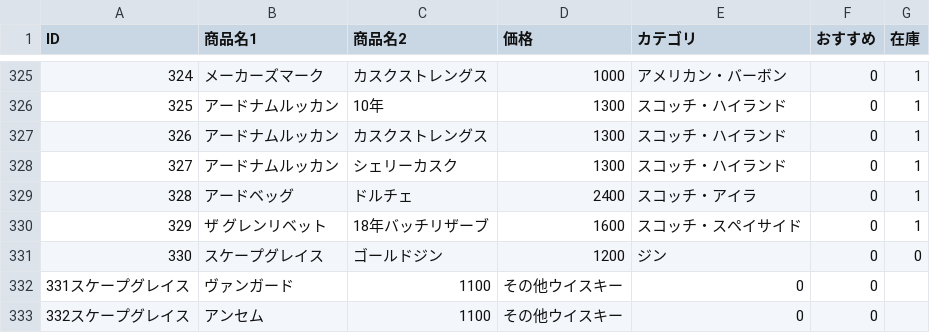
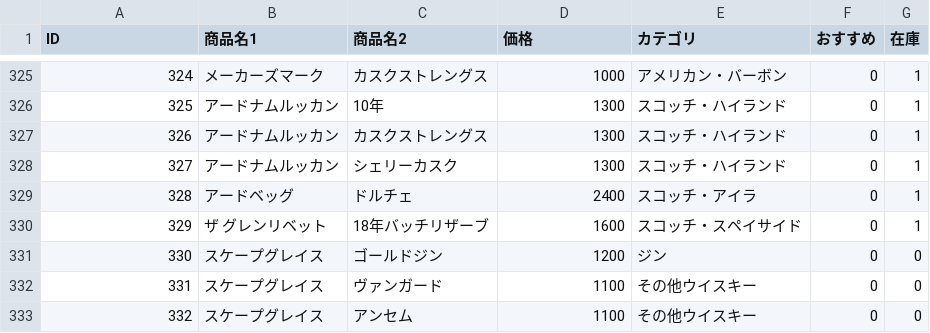
Before and after one commit to lm-toyohashi/lm-toyohashi.github.io, a CSV file: bottle.csv, drawn as a sheet; only a part is shown, gaps mark what is left out.

Commit message:
Update bottle.csv

```diff
--- a/bottle.csv
+++ b/bottle.csv
@@ -331,3 +331,3 @@ ID,商品名1,商品名2,価格,カテゴリ,おすすめ,在庫
 330,スケープグレイス,ゴールドジン,1200,ジン,0,0
-331スケープグレイス,ヴァンガード,1100,その他ウイスキー,0,0
-332スケープグレイス,アンセム,1100,その他ウイスキー,0,0
+331,スケープグレイス,ヴァンガード,1100,その他ウイスキー,0,0
+332,スケープグレイス,アンセム,1100,その他ウイスキー,0,0
```
